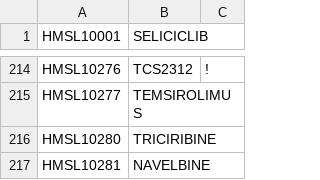
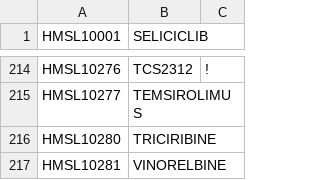
Before and after one commit to gberriz/lincs-drug-targets, a TSV file: mh_drugs_w_monikers.tsv, drawn as a sheet; only a part is shown, gaps mark what is left out.

Commit message:
NAVELBINE -> VINORELBINE

```diff
--- a/mh_drugs_w_monikers.tsv
+++ b/mh_drugs_w_monikers.tsv
@@ -216,2 +216,2 @@ HMSL10277	TEMSIROLIMUS
 HMSL10280	TRICIRIBINE	
-HMSL10281	NAVELBINE	
+HMSL10281	VINORELBINE
```
